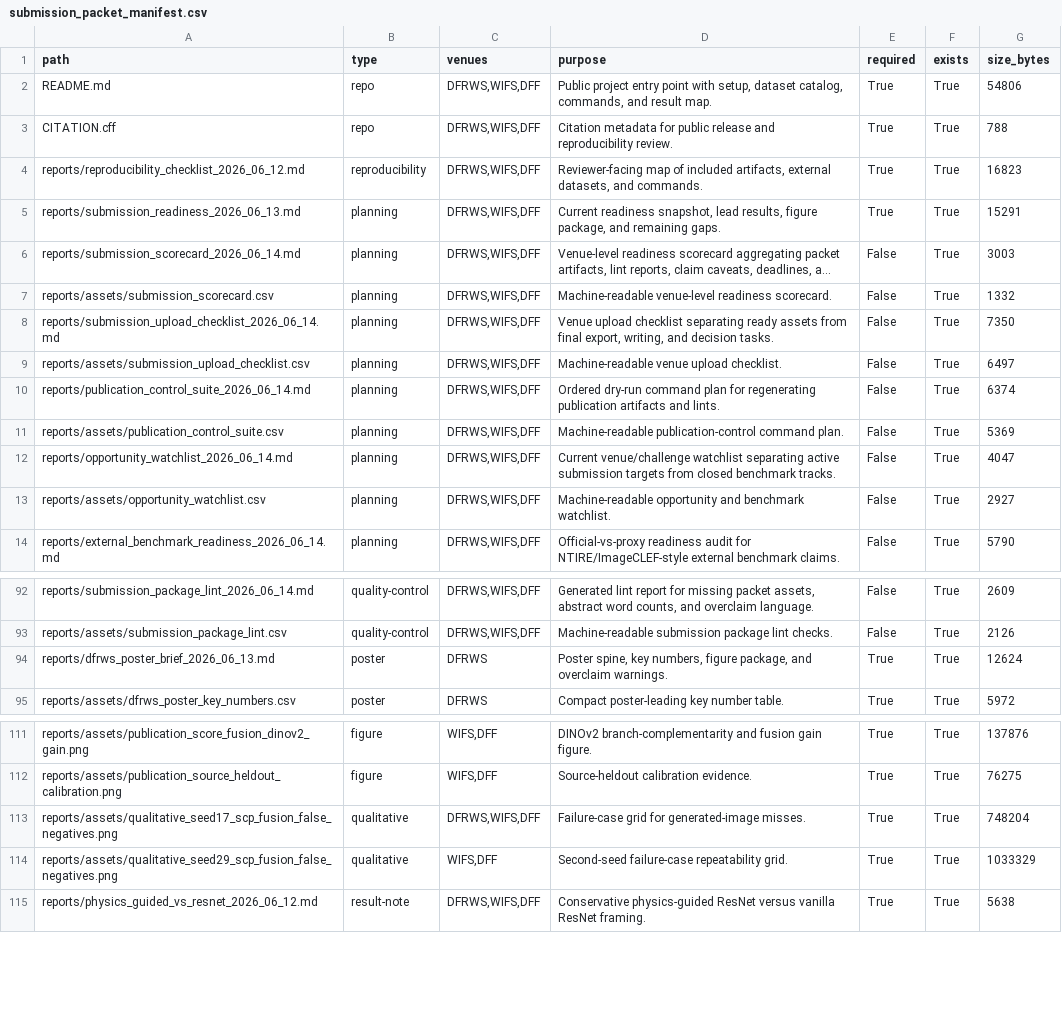
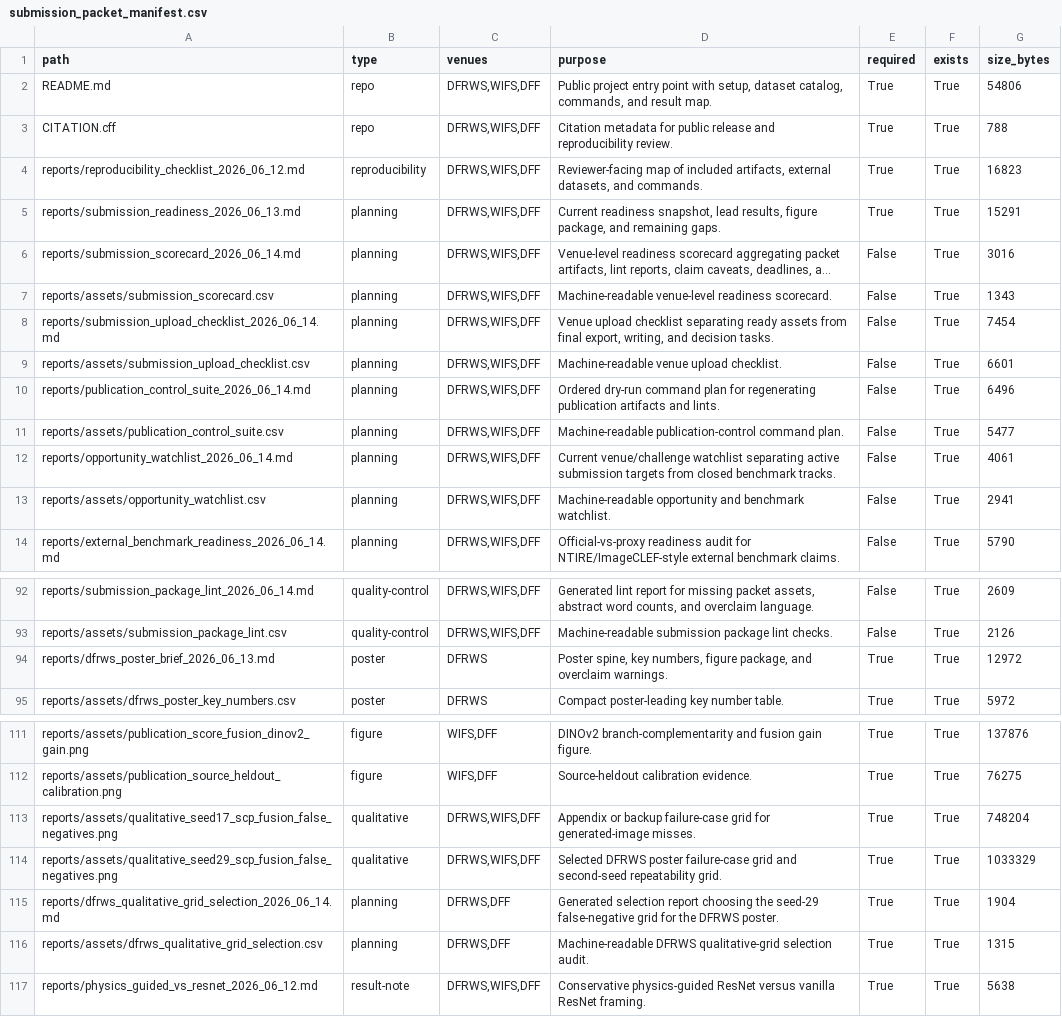
Before and after one commit to DrStrangel0ve/ai-image-forensics-comparison, a CSV file: reports/assets/submission_packet_manifest.csv, drawn as a sheet; only a part is shown, gaps mark what is left out; long unchanged cells end in …; the diff names each change by its address in the sheet, - before the commit and + after, or states it on an @@ line.

Commit message:
Select DFRWS qualitative grid

```diff
--- a/reports/assets/submission_packet_manifest.csv
+++ b/reports/assets/submission_packet_manifest.csv
-G6 (size_bytes): 3003
+G6 (size_bytes): 3016
-G7 (size_bytes): 1332
+G7 (size_bytes): 1343
-G8 (size_bytes): 7350
+G8 (size_bytes): 7454
-G9 (size_bytes): 6497
+G9 (size_bytes): 6601
-G10 (size_bytes): 6374
+G10 (size_bytes): 6496
-G11 (size_bytes): 5369
+G11 (size_bytes): 5477
-G12 (size_bytes): 4047
+G12 (size_bytes): 4061
-G13 (size_bytes): 2927
+G13 (size_bytes): 2941
-G94 (size_bytes): 12624
+G94 (size_bytes): 12972
-D113 (purpose): Failure-case grid for…
+D113 (purpose): Appendix or backup failure-case grid for…
-C114 (venues): WIFS,DFF
+C114 (venues): DFRWS,WIFS,DFF
-D114 (purpose): Second-seed failure-case repeatability grid.
+D114 (purpose): Selected DFRWS poster failure-case grid and second-seed repeatability grid.
+row 115: reports/dfrws_qualitative_grid_selection_2026_06_14.md | planning | DFRWS,DFF | Generated selection report choosing the seed-29 false-negative grid for the DFRWS poster. | True | True | 1904
+row 116: reports/assets/dfrws_qualitative_grid_selection.csv | planning | DFRWS,DFF | Machine-readable DFRWS qualitative-grid selection audit. | True | True | 1315
```
Also changed, not shown: reports/assets/opportunity_watchlist.csv, reports/assets/publication_control_suite.csv, 22 other files.
